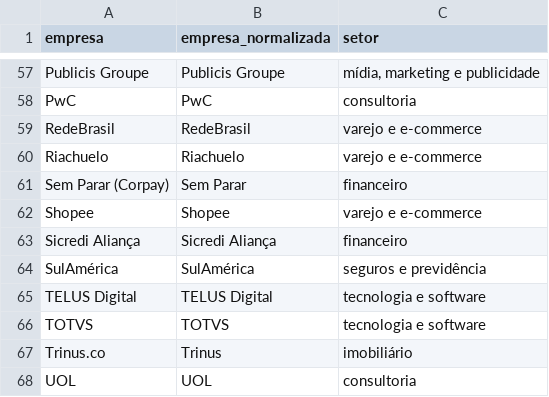
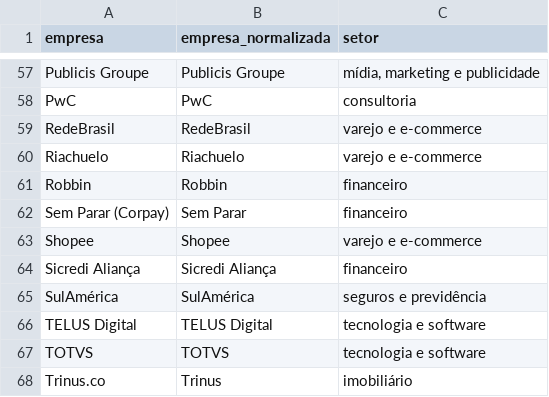
Before and after one commit to nandodsg/mercado-gestao-dados-br, a CSV file: dbt/seeds/setores.csv, drawn as a sheet; only a part is shown, gaps mark what is left out; the shorter side is filled out with more unchanged rows.

```diff
--- a/dbt/seeds/setores.csv
+++ b/dbt/seeds/setores.csv
@@ -60,2 +60,3 @@ RedeBrasil,RedeBrasil,varejo e e-commerce
 Riachuelo,Riachuelo,varejo e e-commerce
+Robbin,Robbin,financeiro
 Sem Parar (Corpay),Sem Parar,financeiro
```
